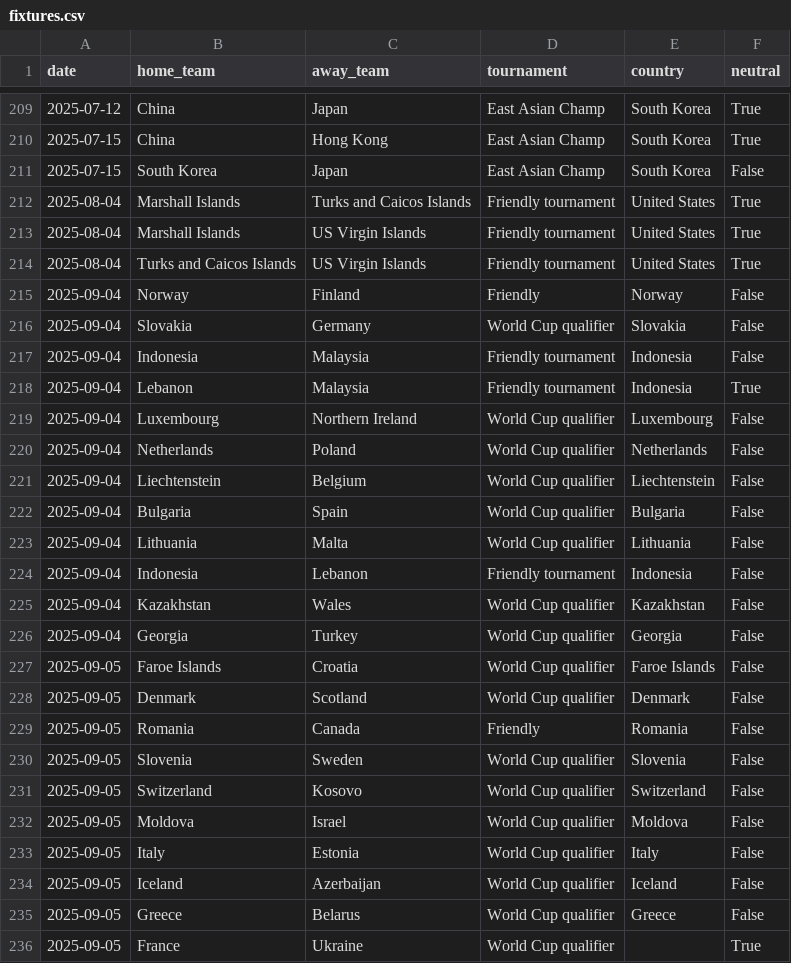
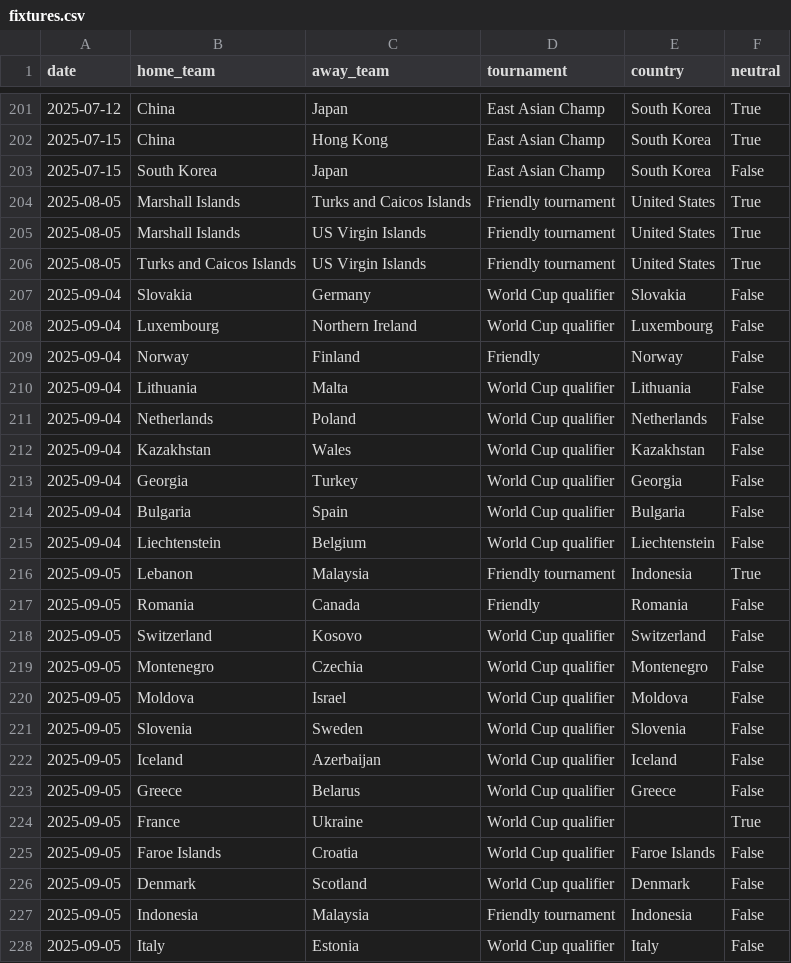
Before and after one commit to 16bravo/MatchOracle, a CSV file: data/source/fixtures.csv, drawn as a sheet; only a part is shown, gaps mark what is left out; the diff covers the shown part only.

Commit message:
Update data/source/

```diff
--- a/data/source/fixtures.csv
+++ b/data/source/fixtures.csv
@@ -211,24 +203,20 @@ date,home_team,away_team,tournament,country,neutral
 2025-07-15,South Korea,Japan,East Asian Champ,South Korea,False
-2025-08-04,Marshall Islands,Turks and Caicos Islands,Friendly tournament,United States,True
-2025-08-04,Marshall Islands,US Virgin Islands,Friendly tournament,United States,True
-2025-08-04,Turks and Caicos Islands,US Virgin Islands,Friendly tournament,United States,True
+2025-08-05,Marshall Islands,Turks and Caicos Islands,Friendly tournament,United States,True
+2025-08-05,Marshall Islands,US Virgin Islands,Friendly tournament,United States,True
+2025-08-05,Turks and Caicos Islands,US Virgin Islands,Friendly tournament,United States,True
+2025-09-04,Slovakia,Germany,World Cup qualifier,Slovakia,False
+2025-09-04,Luxembourg,Northern Ireland,World Cup qualifier,Luxembourg,False
 2025-09-04,Norway,Finland,Friendly,Norway,False
-2025-09-04,Slovakia,Germany,World Cup qualifier,Slovakia,False
-2025-09-04,Indonesia,Malaysia,Friendly tournament,Indonesia,False
-2025-09-04,Lebanon,Malaysia,Friendly tournament,Indonesia,True
-2025-09-04,Luxembourg,Northern Ireland,World Cup qualifier,Luxembourg,False
+2025-09-04,Lithuania,Malta,World Cup qualifier,Lithuania,False
 2025-09-04,Netherlands,Poland,World Cup qualifier,Netherlands,False
-2025-09-04,Liechtenstein,Belgium,World Cup qualifier,Liechtenstein,False
-2025-09-04,Bulgaria,Spain,World Cup qualifier,Bulgaria,False
-2025-09-04,Lithuania,Malta,World Cup qualifier,Lithuania,False
-2025-09-04,Indonesia,Lebanon,Friendly tournament,Indonesia,False
 2025-09-04,Kazakhstan,Wales,World Cup qualifier,Kazakhstan,False
 2025-09-04,Georgia,Turkey,World Cup qualifier,Georgia,False
-2025-09-05,Faroe Islands,Croatia,World Cup qualifier,Faroe Islands,False
-2025-09-05,Denmark,Scotland,World Cup qualifier,Denmark,False
+2025-09-04,Bulgaria,Spain,World Cup qualifier,Bulgaria,False
+2025-09-04,Liechtenstein,Belgium,World Cup qualifier,Liechtenstein,False
+2025-09-05,Lebanon,Malaysia,Friendly tournament,Indonesia,True
 2025-09-05,Romania,Canada,Friendly,Romania,False
+2025-09-05,Switzerland,Kosovo,World Cup qualifier,Switzerland,False
+2025-09-05,Montenegro,Czechia,World Cup qualifier,Montenegro,False
+2025-09-05,Moldova,Israel,World Cup qualifier,Moldova,False
 2025-09-05,Slovenia,Sweden,World Cup qualifier,Slovenia,False
-2025-09-05,Switzerland,Kosovo,World Cup qualifier,Switzerland,False
-2025-09-05,Moldova,Israel,World Cup qualifier,Moldova,False
-2025-09-05,Italy,Estonia,World Cup qualifier,Italy,False
 2025-09-05,Iceland,Azerbaijan,World Cup qualifier,Iceland,False
@@ -236 +224,5 @@ date,home_team,away_team,tournament,country,neutral
 2025-09-05,France,Ukraine,World Cup qualifier,,True
+2025-09-05,Faroe Islands,Croatia,World Cup qualifier,Faroe Islands,False
+2025-09-05,Denmark,Scotland,World Cup qualifier,Denmark,False
+2025-09-05,Indonesia,Malaysia,Friendly tournament,Indonesia,False
+2025-09-05,Italy,Estonia,World Cup qualifier,Italy,False
```
Also changed, not shown: 1 added row, 9 removed rows, 26 moved rows and 27 edited cells elsewhere in this file, 1 other file.
